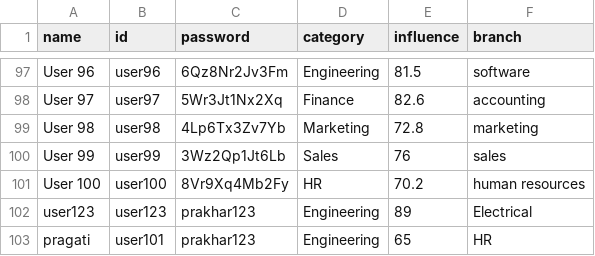
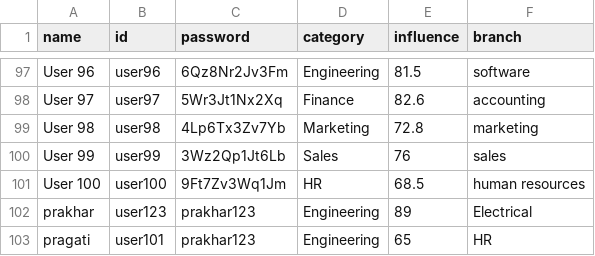
Before and after one commit to CoPrime69/project-trial, a CSV file: user_data.csv, drawn as a sheet; only a part is shown, gaps mark what is left out.

```diff
--- a/user_data.csv
+++ b/user_data.csv
@@ -100,4 +100,4 @@ User 98,user98,4Lp6Tx3Zv7Yb,Marketing,72.8,marketing
 User 99,user99,3Wz2Qp1Jt6Lb,Sales,76,sales
-User 100,user100,8Vr9Xq4Mb2Fy,HR,70.2,human resources
-user123,user123,prakhar123,Engineering,89,Electrical
+User 100,user100,9Ft7Zv3Wq1Jm,HR,68.5,human resources
+prakhar,user123,prakhar123,Engineering,89,Electrical
 pragati,user101,prakhar123,Engineering,65,HR
```
Also changed, not shown: adjacency_matrix.csv, 8 other files.
